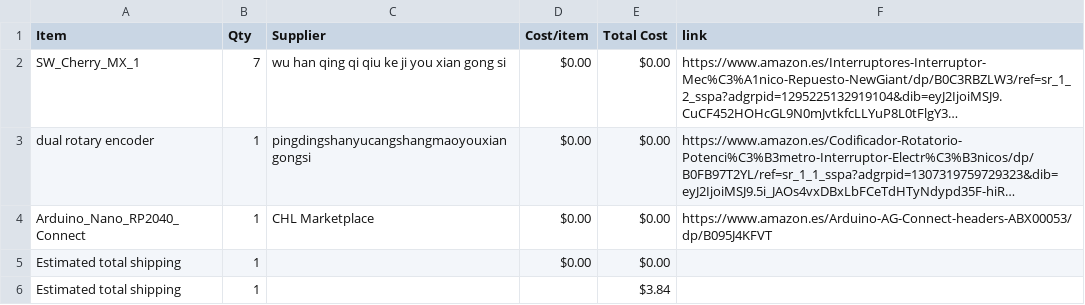
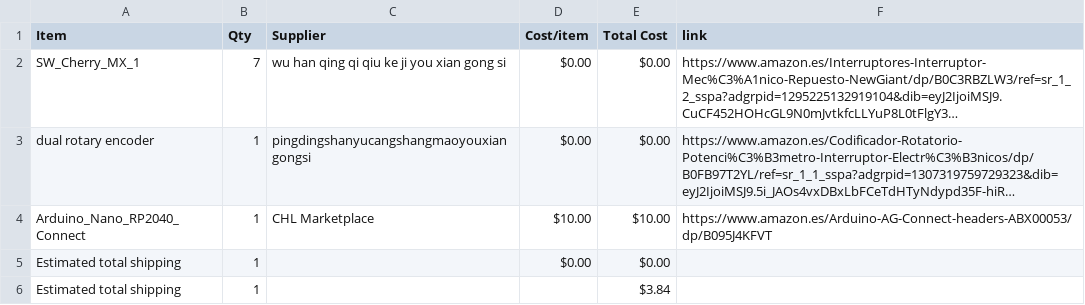
Before and after one commit to paduepa/Teclado, a CSV file: BOM.csv, drawn as a sheet; long unchanged cells end in …; the diff names each change by its address in the sheet, - before the commit and + after, or states it on an @@ line.

Commit message:
Sync mini teclado from Half Life

```diff
--- a/BOM.csv
+++ b/BOM.csv
-D4 (Cost/item): $0.00
+D4 (Cost/item): $10.00
-E4 (Total Cost): $0.00
+E4 (Total Cost): $10.00
```
